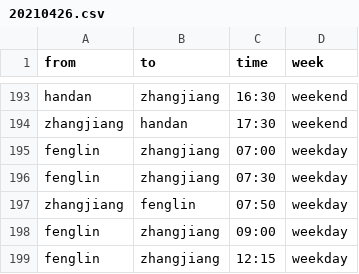
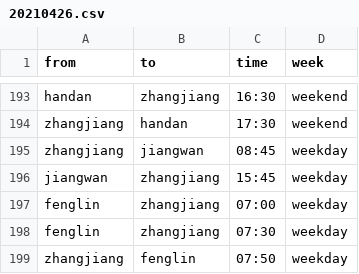
Before and after one commit to zhongyuchen/bus-schedule, a CSV file: data/20210426.csv, drawn as a sheet; only a part is shown, gaps mark what is left out; the shorter side is filled out with more unchanged rows.

```diff
--- a/data/20210426.csv
+++ b/data/20210426.csv
@@ -194,2 +194,4 @@ handan,zhangjiang,16:30,weekend
 zhangjiang,handan,17:30,weekend
+zhangjiang,jiangwan,08:45,weekday
+jiangwan,zhangjiang,15:45,weekday
 fenglin,zhangjiang,07:00,weekday
```
Also changed, not shown: 1 other file.
